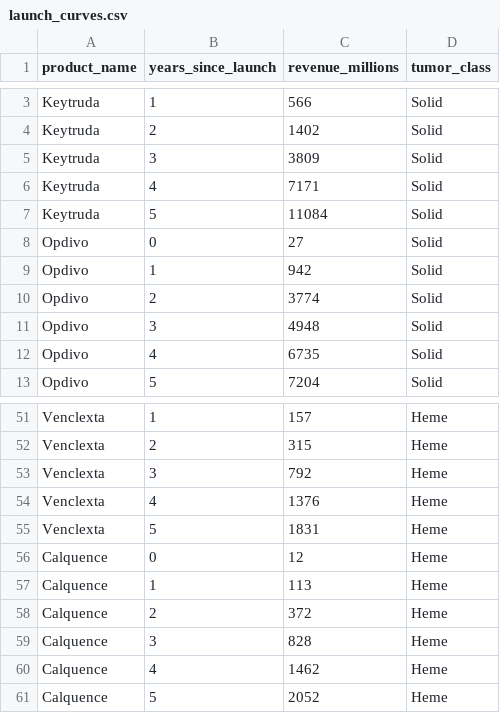
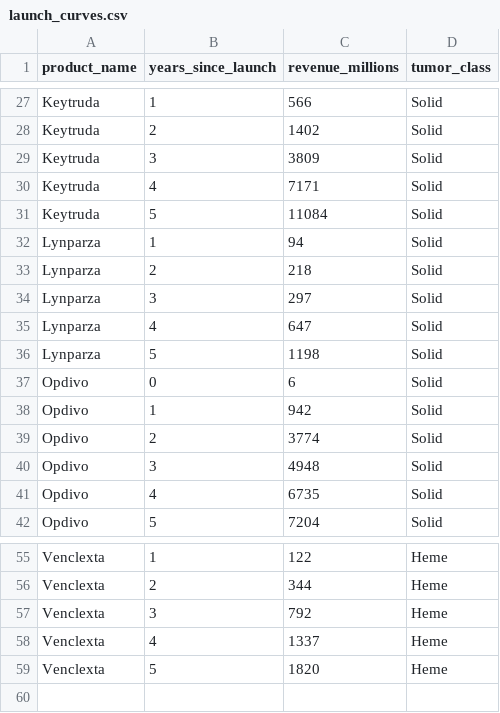
Before and after one commit to poncest/launch-curve-forecaster, a CSV file: app/data/processed/launch_curves.csv, drawn as a sheet; only a part is shown, gaps mark what is left out; removed rows and columns are numbered as before the commit, all else as after; the diff covers the shown part only; the diff names each change by its address in the sheet, - before the commit and + after, or states it on an @@ line.

```diff
--- a/app/data/processed/launch_curves.csv
+++ b/app/data/processed/launch_curves.csv
+row 32: Lynparza | 1 | 94 | Solid
@@ row 28 moved to row 33: Lynparza @@
+row 34: Lynparza | 3 | 297 | Solid
+row 35: Lynparza | 4 | 647 | Solid
+row 36: Lynparza | 5 | 1198 | Solid
-C37 (revenue_millions): 27
+C37 (revenue_millions): 6
-C55 (revenue_millions): 157
+C55 (revenue_millions): 122
-C56 (revenue_millions): 315
+C56 (revenue_millions): 344
-C58 (revenue_millions): 1376
+C58 (revenue_millions): 1337
-C59 (revenue_millions): 1831
+C59 (revenue_millions): 1820
-row 56: Calquence | 0 | 12 | Heme
-row 57: Calquence | 1 | 113 | Heme
-row 58: Calquence | 2 | 372 | Heme
-row 59: Calquence | 3 | 828 | Heme
-row 60: Calquence | 4 | 1462 | Heme
-row 61: Calquence | 5 | 2052 | Heme
```
Also changed, not shown: 16 added rows, 16 removed rows, 8 moved rows and 8 edited cells elsewhere in this file, app/data/processed/oncology_analogs.csv, data/raw/analog_metadata.csv, 17 other files.
